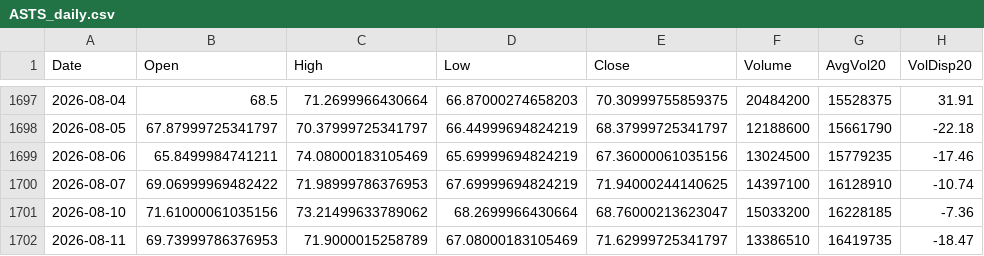
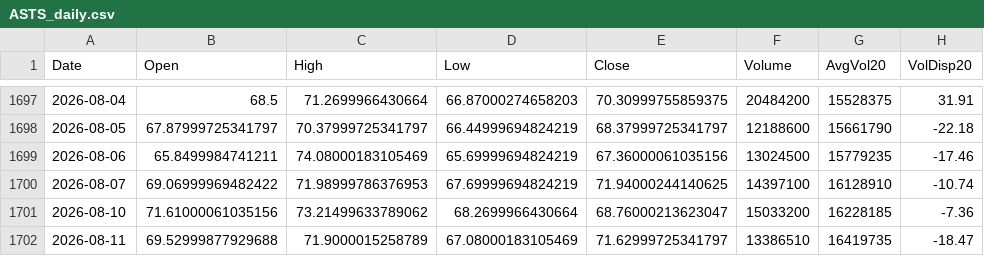
Before and after one commit to Junwoo-Genius/market-snapshot, a CSV file: public/csv/ASTS_daily.csv, drawn as a sheet; only a part is shown, gaps mark what is left out; the diff names each change by its address in the sheet, - before the commit and + after, or states it on an @@ line.

```diff
--- a/public/csv/ASTS_daily.csv
+++ b/public/csv/ASTS_daily.csv
-B1702 (Open): 69.73999786376953
+B1702 (Open): 69.52999877929688
```
Also changed, not shown: public/csv/META_daily.csv, public/csv/NBIS_daily.csv, 13 other files.
